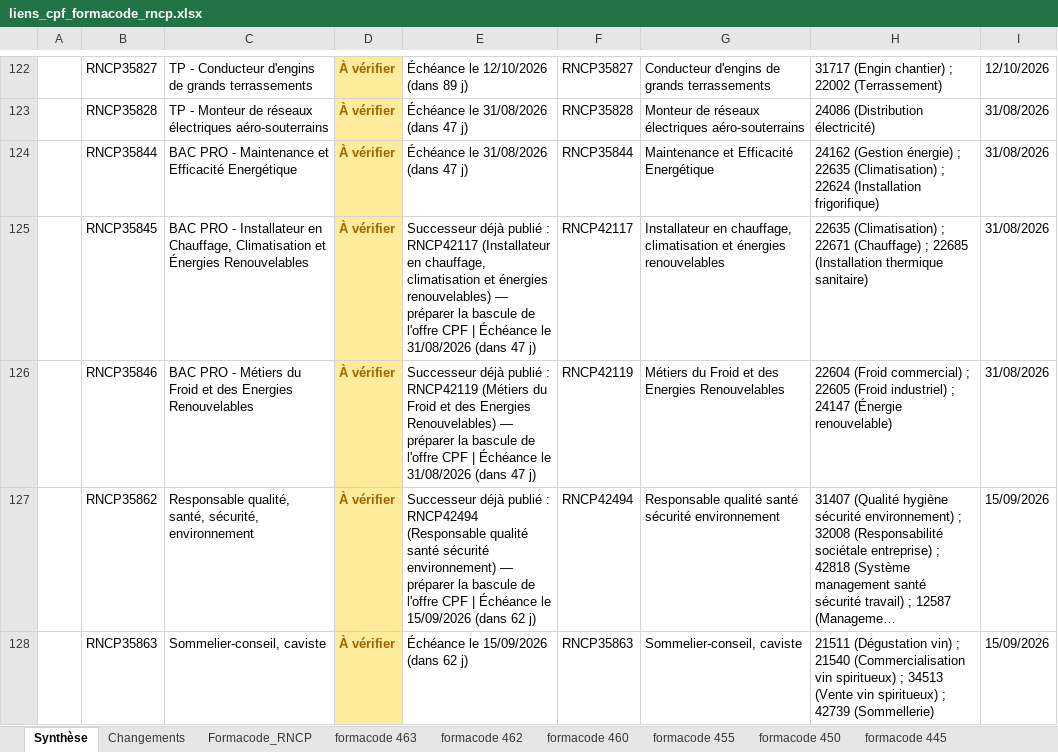
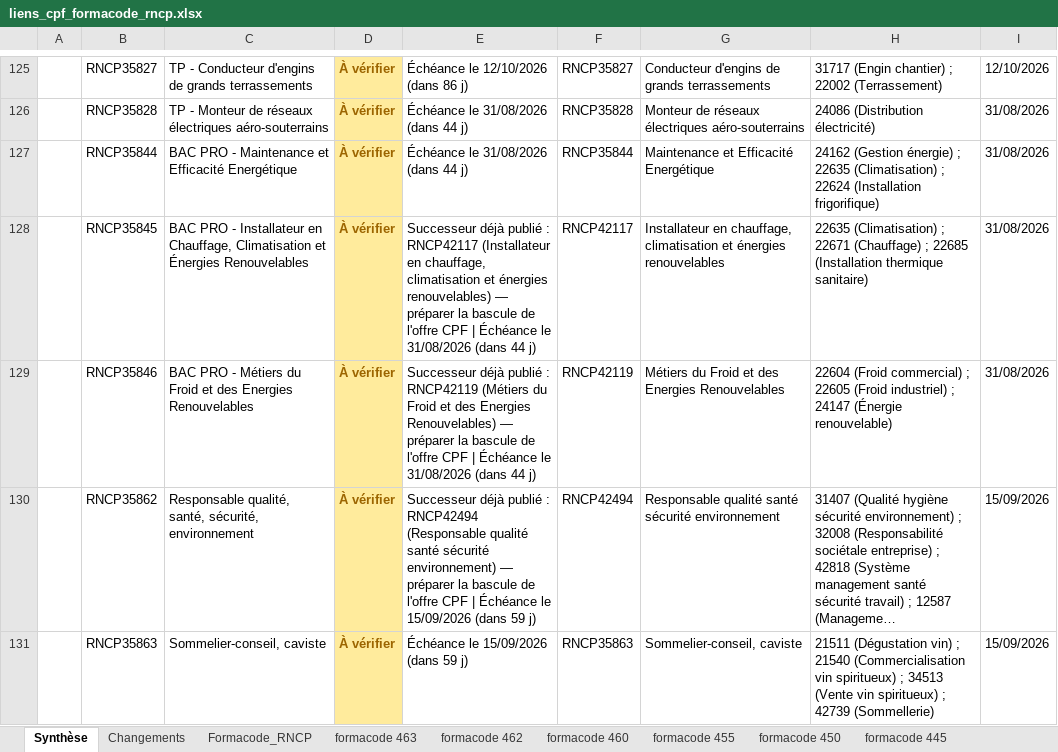
Before and after one commit to anthonyguillaume/referentiel-rncp, an Excel workbook: data/liens_cpf_formacode_rncp.xlsx, sheet Synthèse, drawn as a sheet; only a part is shown, gaps mark what is left out; long unchanged cells end in …; values as stored, in another font and other column widths than the file's, no borders; addresses are those after the commit; the diff covers the shown part only; the diff names each change by its address in the sheet, - before the commit and + after, or states it on an @@ line.

```diff
--- a/data/liens_cpf_formacode_rncp.xlsx (sheet Synthèse)
+++ b/data/liens_cpf_formacode_rncp.xlsx (sheet Synthèse)
-E125: Échéance le 12/10/2026 (dans 89 j)
+E125: Échéance le 12/10/2026 (dans 86 j)
-E126:E127: Échéance le 31/08/2026 (dans 47 j)
+E126:E127: Échéance le 31/08/2026 (dans 44 j)
-E128: …31/08/2026 (dans 47 j)
+E128: …31/08/2026 (dans 44 j)
-E129: …31/08/2026 (dans 47 j)
+E129: …31/08/2026 (dans 44 j)
-E130: …15/09/2026 (dans 62 j)
+E130: …15/09/2026 (dans 59 j)
-E131: Échéance le 15/09/2026 (dans 62 j)
+E131: Échéance le 15/09/2026 (dans 59 j)
```
Also changed, not shown: 5 added rows, 5 removed rows and 188 edited cells elsewhere in this sheet, sheet Formacode_RNCP, sheet Changements, 1 other file.
